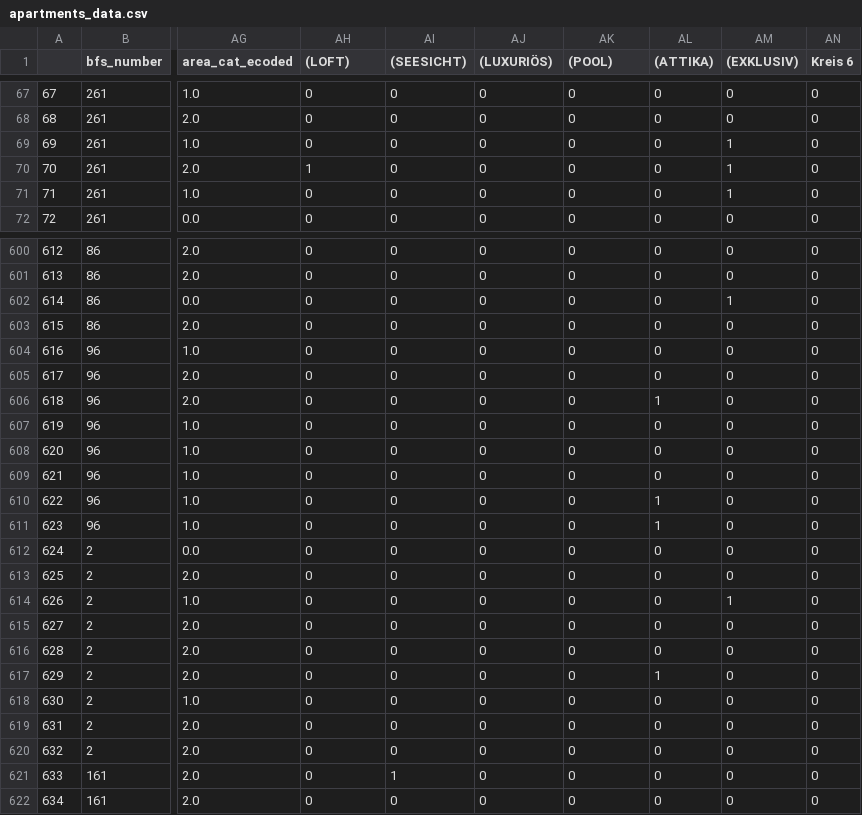
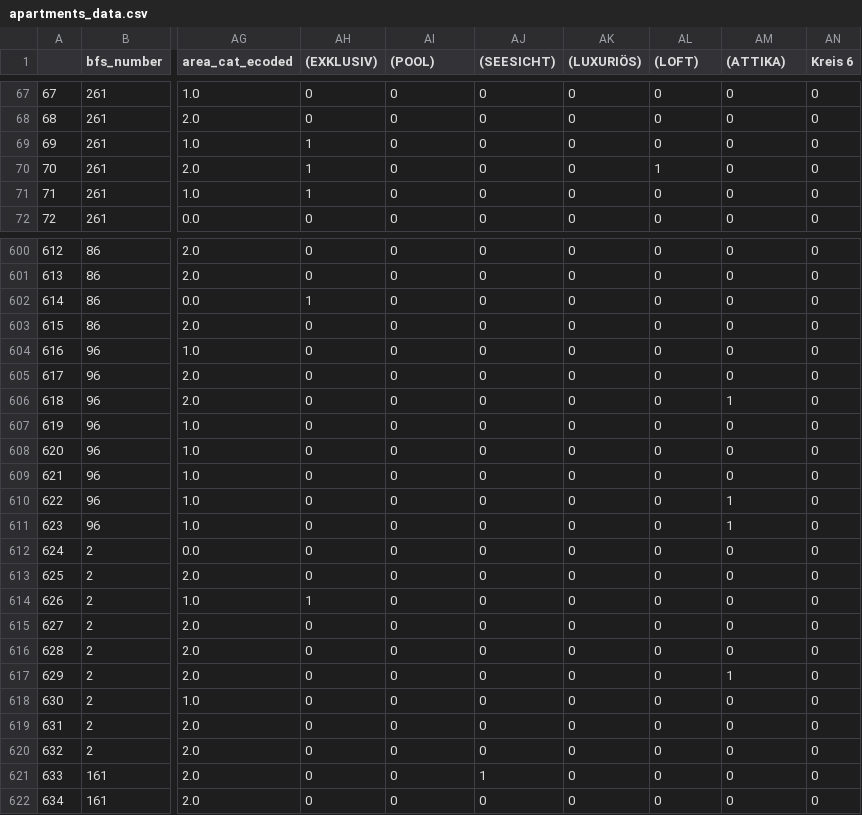
Before and after one commit to halialm/ai-applications-fs25, a CSV file: week3/apartments/apartments_data.csv, drawn as a sheet; only a part is shown, gaps mark what is left out; the diff covers the shown part only; the diff names each change by its address in the sheet, - before the commit and + after, or states it on an @@ line.

```diff
--- a/week3/apartments/apartments_data.csv
+++ b/week3/apartments/apartments_data.csv
-AH1: (LOFT)
+AH1: (EXKLUSIV)
-AI1: (SEESICHT)
+AI1: (POOL)
-AJ1: (LUXURIÖS)
+AJ1: (SEESICHT)
-AK1: (POOL)
+AK1: (LUXURIÖS)
-AL1: (ATTIKA)
+AL1: (LOFT)
-AM1: (EXKLUSIV)
+AM1: (ATTIKA)
-AH69 ((EXKLUSIV)): 0
+AH69 ((EXKLUSIV)): 1
-AM69:AM71 ((ATTIKA)): 1
+AM69:AM71 ((ATTIKA)): 0
-AL70 ((LOFT)): 0
+AL70 ((LOFT)): 1
-AH71 ((EXKLUSIV)): 0
+AH71 ((EXKLUSIV)): 1
-AH602 ((EXKLUSIV)): 0
+AH602 ((EXKLUSIV)): 1
-AM602 ((ATTIKA)): 1
+AM602 ((ATTIKA)): 0
-AL606 ((LOFT)): 1
+AL606 ((LOFT)): 0
-AM606 ((ATTIKA)): 0
+AM606 ((ATTIKA)): 1
-AL610:AL611 ((LOFT)): 1
+AL610:AL611 ((LOFT)): 0
-AM610:AM611 ((ATTIKA)): 0
+AM610:AM611 ((ATTIKA)): 1
-AH614 ((EXKLUSIV)): 0
+AH614 ((EXKLUSIV)): 1
-AM614 ((ATTIKA)): 1
+AM614 ((ATTIKA)): 0
-AL617 ((LOFT)): 1
+AL617 ((LOFT)): 0
-AM617 ((ATTIKA)): 0
+AM617 ((ATTIKA)): 1
-AI621 ((POOL)): 1
+AI621 ((POOL)): 0
-AJ621 ((SEESICHT)): 0
+AJ621 ((SEESICHT)): 1
```
Also changed, not shown: 148 edited cells elsewhere in this file, 3 other files.
